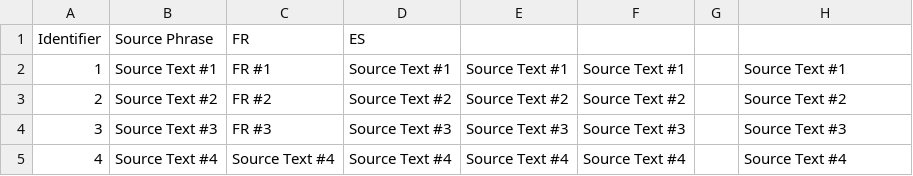
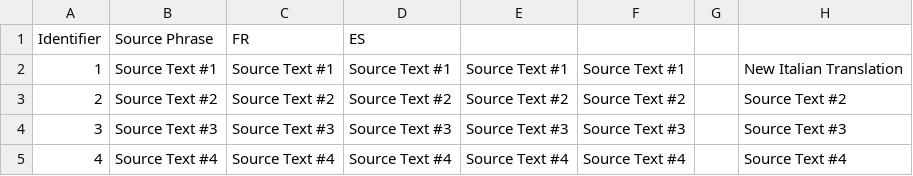
Before and after one commit to Andrulko/CSV-Test-Repo, a CSV file: el/Sample.csv, drawn as a sheet.

Commit message:
New translations Sample.csv (Greek)

```diff
--- a/el/Sample.csv
+++ b/el/Sample.csv
@@ -1,5 +1,5 @@
 "Identifier";"Source Phrase";"FR";"ES";"";"";"";""
-"1";"Source Text #1";"FR #1";"Source Text #1";"Source Text #1";"Source Text #1";"";"Source Text #1"
-"2";"Source Text #2";"FR #2";"Source Text #2";"Source Text #2";"Source Text #2";"";"Source Text #2"
-"3";"Source Text #3";"FR #3";"Source Text #3";"Source Text #3";"Source Text #3";"";"Source Text #3"
+"1";"Source Text #1";"Source Text #1";"Source Text #1";"Source Text #1";"Source Text #1";"";"New Italian Translation"
+"2";"Source Text #2";"Source Text #2";"Source Text #2";"Source Text #2";"Source Text #2";"";"Source Text #2"
+"3";"Source Text #3";"Source Text #3";"Source Text #3";"Source Text #3";"Source Text #3";"";"Source Text #3"
 "4";"Source Text #4";"Source Text #4";"Source Text #4";"Source Text #4";"Source Text #4";"";"Source Text #4"
```
